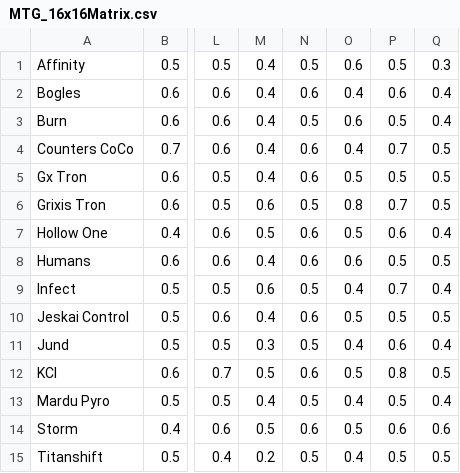
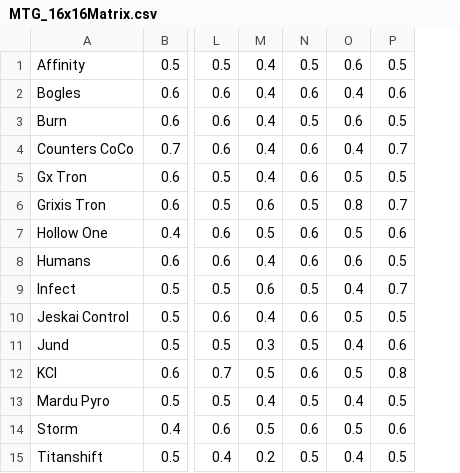
Before and after one commit to montanafowler/website, a CSV file: random/MTG_16x16Matrix.csv, drawn as a sheet; only a part is shown, gaps mark what is left out; the diff names each change by its address in the sheet, - before the commit and + after, or states it on an @@ line.

Commit message:
15x15

```diff
--- a/random/MTG_16x16Matrix.csv
+++ b/random/MTG_16x16Matrix.csv
-column Q, rows 1-15: 0.3 | 0.4 | 0.4 | 0.5 | 0.5 | 0.5 | 0.4 | 0.5 | 0.4 | 0.5 | 0.4 | 0.5 | 0.4 | 0.6 | 0.5
```
